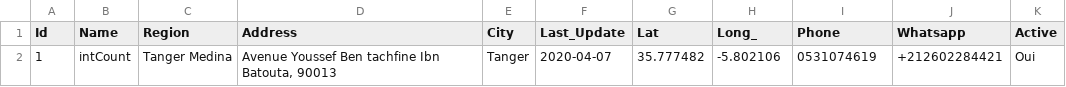
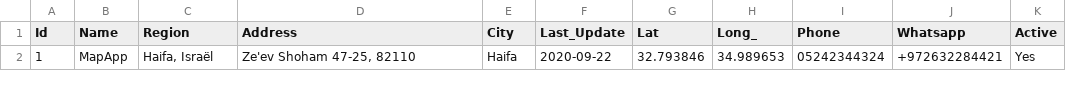
Before and after one commit to MikhaelAlex/vet, a CSV file: 06-04-2020.csv, drawn as a sheet; removed rows and columns are numbered as before the commit, all else as after; the diff names each change by its address in the sheet, - before the commit and + after, or states it on an @@ line.

Commit message:
Second commit

```diff
--- a/06-04-2020.csv
+++ b/06-04-2020.csv
-row 2: 1 | intCount | Tanger Medina | Avenue Youssef Ben tachfine Ibn Batouta, 90013 | Tanger | 2020-04-07 | 35.777482 | -5.802106 | 0531074619 | +212602284421 | Oui
+row 2: 1 | MapApp | Haifa, Israël | Ze'ev Shoham 47-25, 82110 | Haifa | 2020-09-22 | 32.793846 | 34.989653 | 05242344324 | +972632284421 | Yes
```
